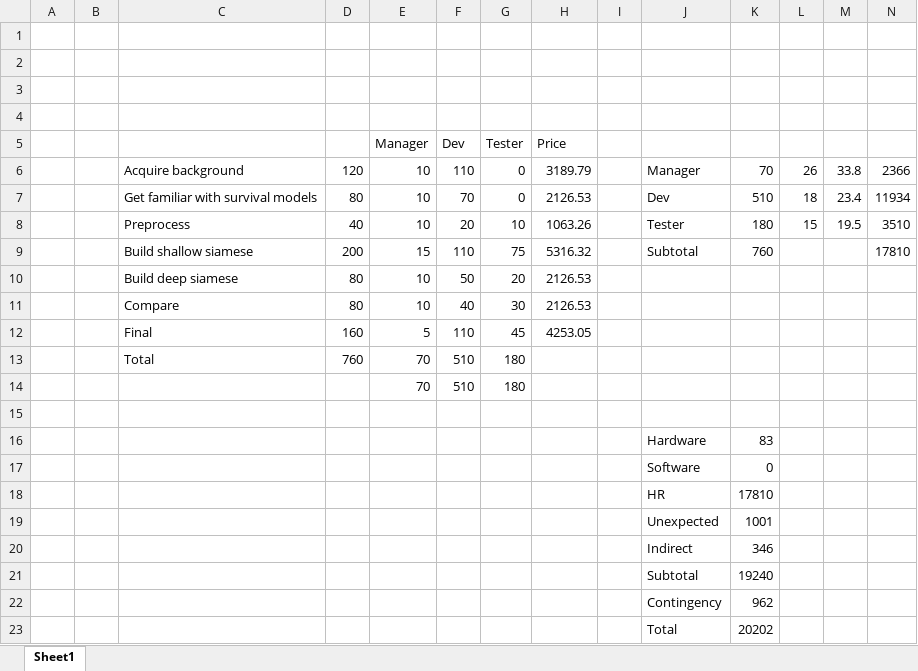
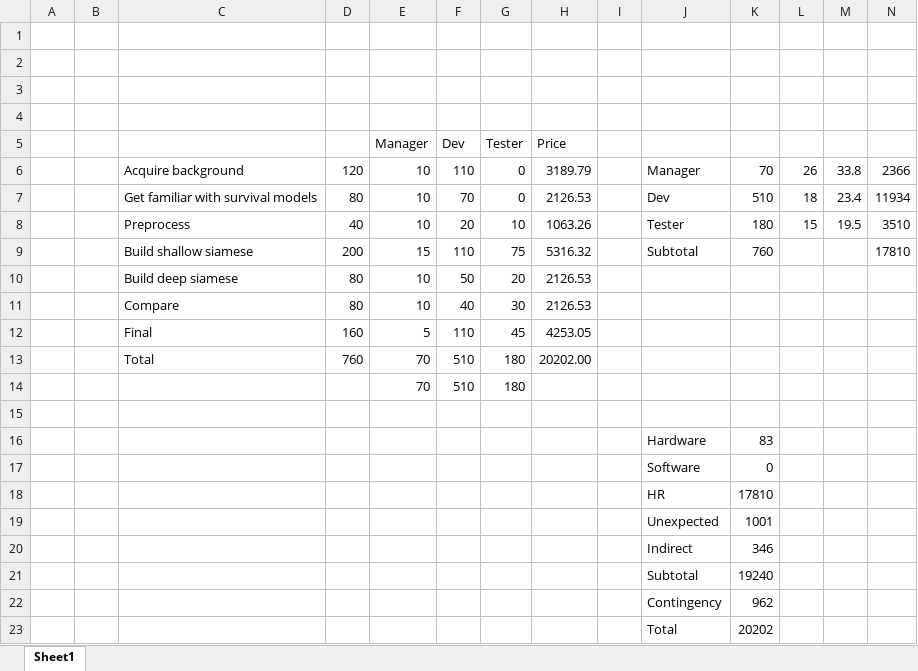
Before and after one commit to jmigual/FIB-TFG, an Excel workbook: LATEX/deliverable_1/Budget.xlsx, sheet Sheet1, drawn as a sheet; values as stored, in another font and other column widths than the file's, no borders; the diff names each change by its address in the sheet, - before the commit and + after, or states it on an @@ line.

Commit message:
Fix more typos and style

```diff
--- a/LATEX/deliverable_1/Budget.xlsx (sheet Sheet1)
+++ b/LATEX/deliverable_1/Budget.xlsx (sheet Sheet1)
-H13 (Price): (empty)
+H13 (Price): 20202.00
```
Also changed, not shown: 3 other files.
